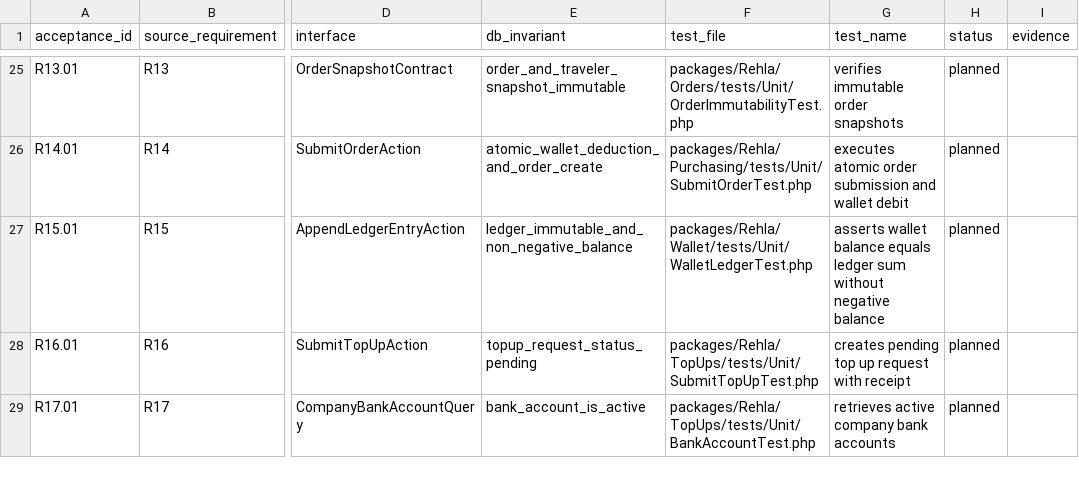
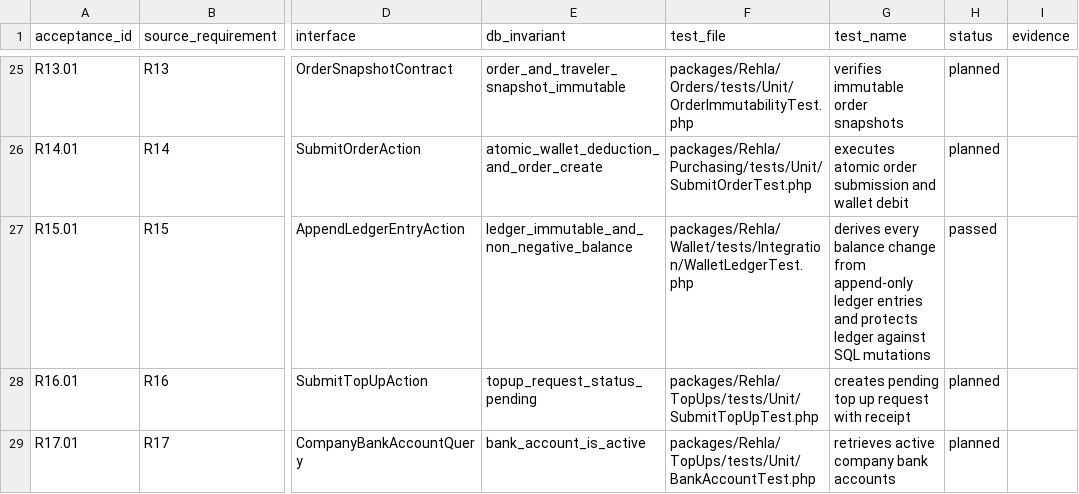
Before and after one commit to nasoomaa/rehla3, a CSV file: docs/requirements/rehla-phase-1-acceptance.csv, drawn as a sheet; only a part is shown, gaps mark what is left out; the diff names each change by its address in the sheet, - before the commit and + after, or states it on an @@ line.

Commit message:
feat(wallet): add locked append-only wallet ledger

```diff
--- a/docs/requirements/rehla-phase-1-acceptance.csv
+++ b/docs/requirements/rehla-phase-1-acceptance.csv
-F27 (test_file): packages/Rehla/Wallet/tests/Unit/WalletLedgerTest.php
+F27 (test_file): packages/Rehla/Wallet/tests/Integration/WalletLedgerTest.php
-G27 (test_name): asserts wallet balance equals ledger sum without negative balance
+G27 (test_name): derives every balance change from append-only ledger entries and protects ledger against SQL mutations
-H27 (status): planned
+H27 (status): passed
```
Also changed, not shown: 27 other files.
